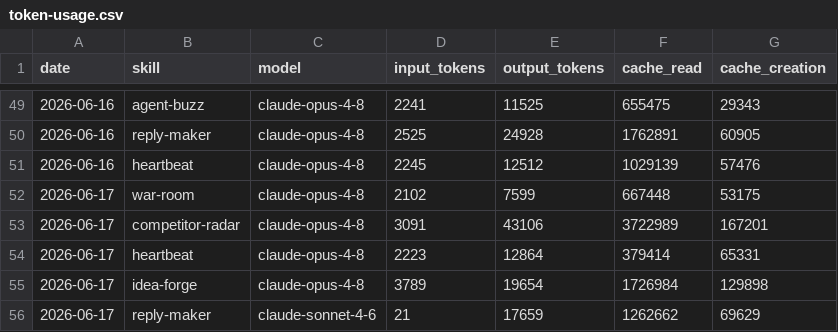
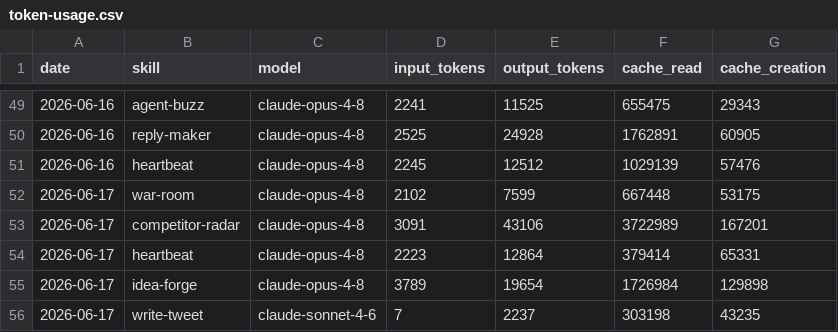
Before and after one commit to aaronjmars/aeon-bd, a CSV file: memory/token-usage.csv, drawn as a sheet; only a part is shown, gaps mark what is left out; removed rows and columns are numbered as before the commit, all else as after; the diff names each change by its address in the sheet, - before the commit and + after, or states it on an @@ line.

Commit message:
chore(write-tweet): auto-commit 2026-06-17

```diff
--- a/memory/token-usage.csv
+++ b/memory/token-usage.csv
-row 56: 2026-06-17 | reply-maker | claude-sonnet-4-6 | 21 | 17659 | 1262662 | 69629
+row 56: 2026-06-17 | write-tweet | claude-sonnet-4-6 | 7 | 2237 | 303198 | 43235
```
Also changed, not shown: 4 other files.
